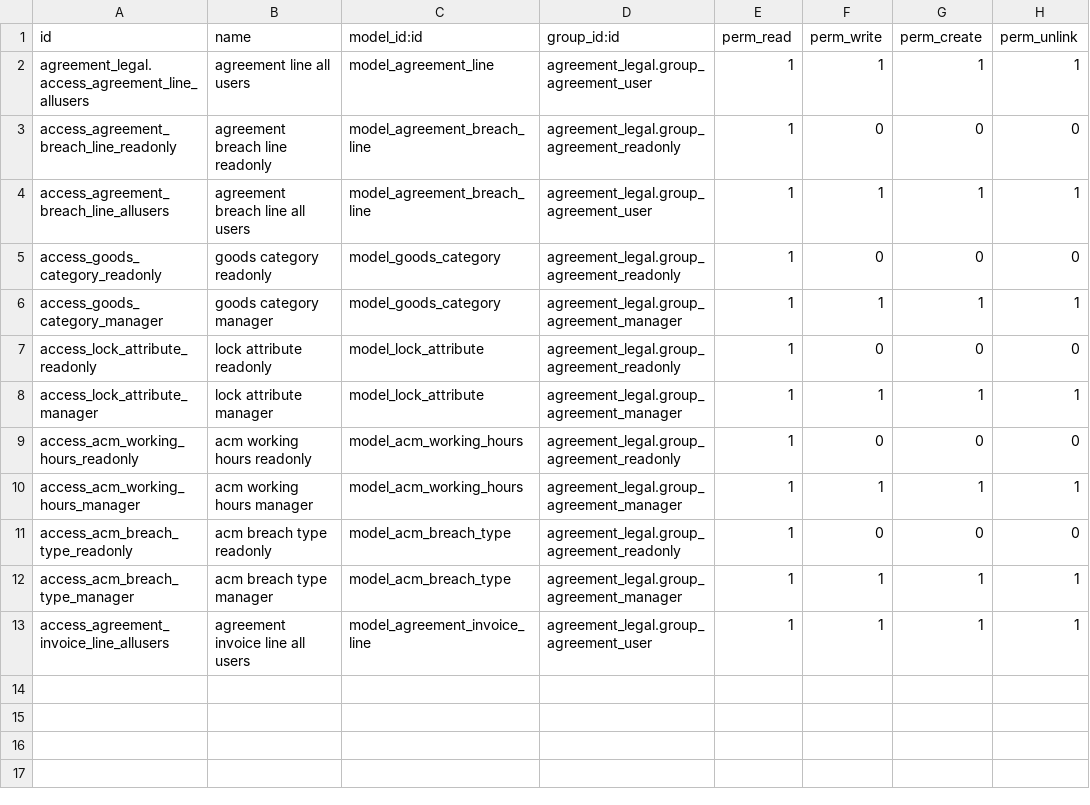
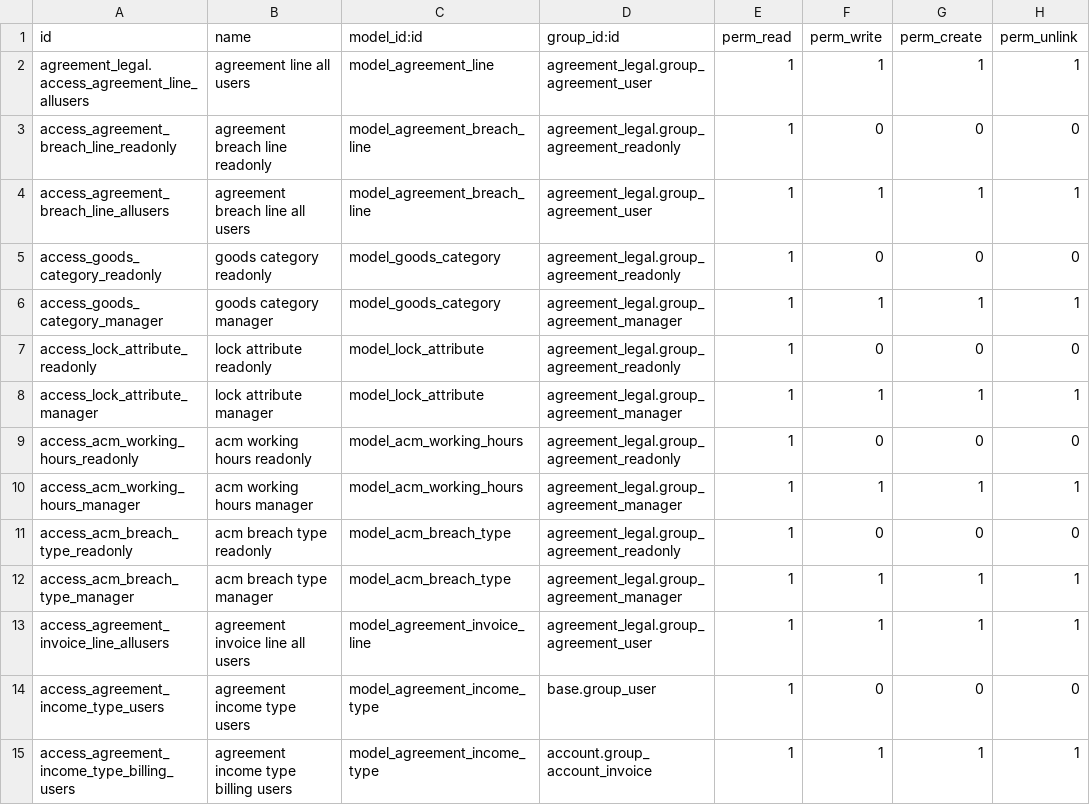
Before and after one commit to ecosoft-odoo/acm, a CSV file: acm/acm_agreement_contract/security/ir.model.access.csv, drawn as a sheet.

Commit message:
[ADD] Income Type

```diff
--- a/acm/acm_agreement_contract/security/ir.model.access.csv
+++ b/acm/acm_agreement_contract/security/ir.model.access.csv
@@ -13 +13,3 @@ access_acm_breach_type_manager,acm breach type manager,model_acm_breach_type,agr
 access_agreement_invoice_line_allusers,agreement invoice line all users,model_agreement_invoice_line,agreement_legal.group_agreement_user,1,1,1,1
+access_agreement_income_type_users,agreement income type users,model_agreement_income_type,base.group_user,1,0,0,0
+access_agreement_income_type_billing_users,agreement income type billing users,model_agreement_income_type,account.group_account_invoice,1,1,1,1
```
Also changed, not shown: 17 other files.
